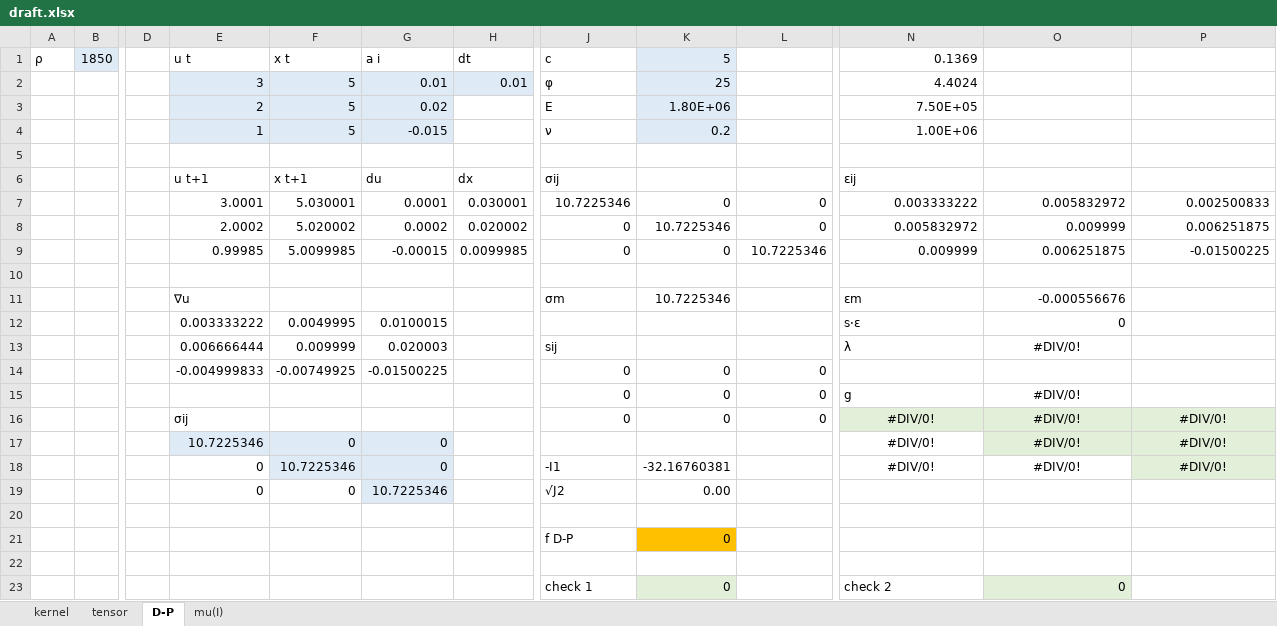
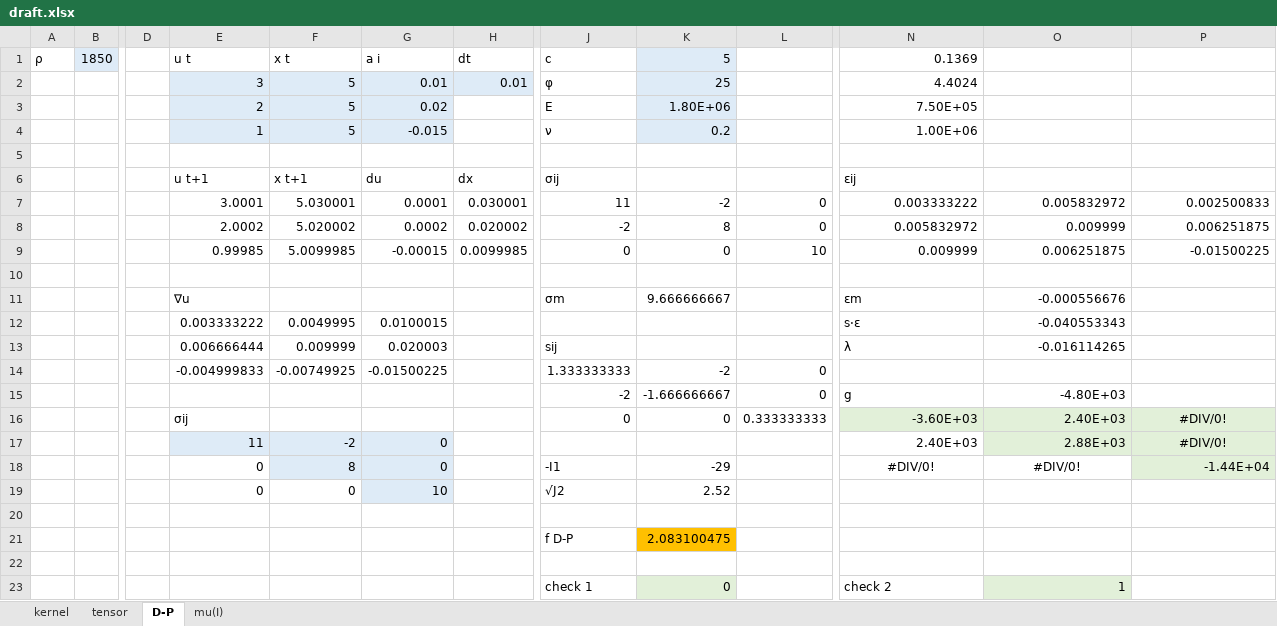
Before and after one commit to Rabmelon/tiSPHi, an Excel workbook: data/draft.xlsx, sheet D-P, drawn as a sheet; only a part is shown, gaps mark what is left out; values as stored, in another font and other column widths than the file's, no borders; charts and pictures not drawn; the diff covers the shown part only; the diff names each change by its address in the sheet, - before the commit and + after, or states it on an @@ line.

```diff
--- a/data/draft.xlsx (sheet D-P)
+++ b/data/draft.xlsx (sheet D-P)
-J7 (c): 10.7225346
+J7 (c): 11
-K7 (5): 0
+K7 (5): -2
-J8 (c): 0
+J8 (c): -2
-K8 (5): 10.7225346
+K8 (5): 8
-L9: 10.7225346
+L9: 10
-K11 (5): 10.7225346
+K11 (5): 9.666666667
-O12: 0
+O12: -0.040553343
-O13: #DIV/0!
+O13: -0.016114265
-O13 alignment: center
+O13 alignment: right
-J14 (c): 0
+J14 (c): 1.333333333
-K14 (5): 0
+K14 (5): -2
-J15 (c): 0
+J15 (c): -2
-K15 (5): 0
+K15 (5): -1.666666667
-O15: #DIV/0!
+O15: -4.80E+03
-O15 alignment: center
+O15 alignment: right
-L16: 0
+L16: 0.333333333
-N16 (0.1369): #DIV/0!
+N16 (0.1369): -3.60E+03
-N16:O17 alignment: center
+N16:O17 alignment: right
-O16: #DIV/0!
+O16: 2.40E+03
-E17 (u t): 10.7225346
+E17 (u t): 11
-F17 (x t): 0
+F17 (x t): -2
-N17 (0.1369): #DIV/0!
+N17 (0.1369): 2.40E+03
-O17: #DIV/0!
+O17: 2.88E+03
-F18 (x t): 10.7225346
+F18 (x t): 8
-K18 (5): -32.16760381
+K18 (5): -29
-P18: #DIV/0!
+P18: -1.44E+04
-P18 alignment: center
+P18 alignment: right
-G19 (a i): 10.7225346
+G19 (a i): 10
-K19 (5): 0.00
+K19 (5): 2.52
-K21 (5): 0
+K21 (5): 2.083100475
-O23: 0
+O23: 1
```
Also changed, not shown: 4 added rows, 4 removed rows, 16 edited cells and cell formats elsewhere in this sheet, charts or pictures, 3 other files.
